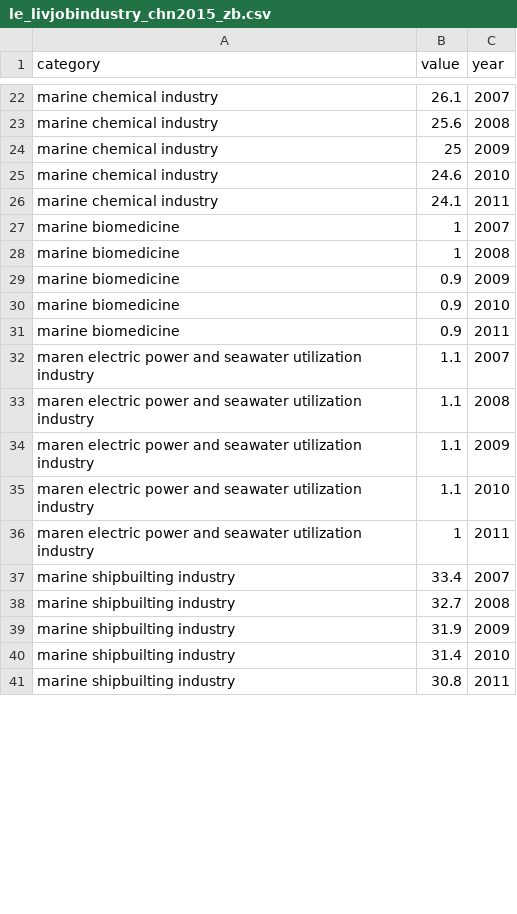
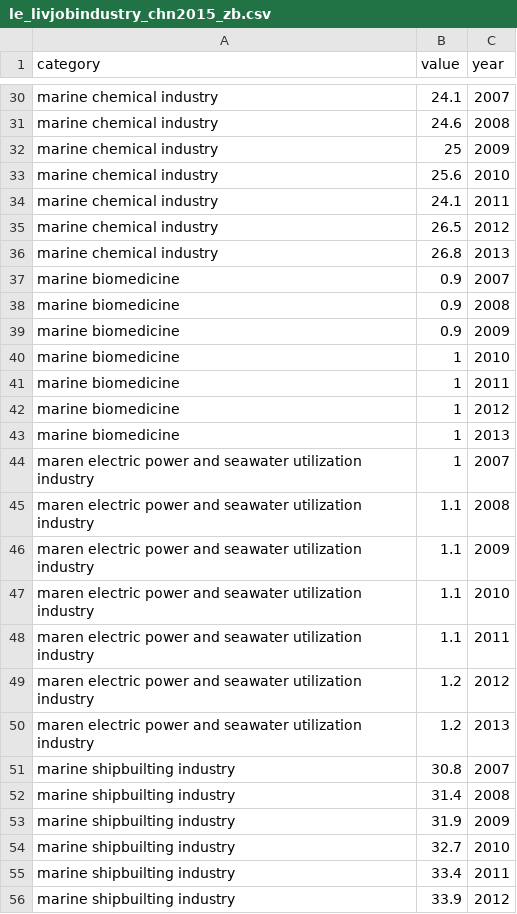
Before and after one commit to OHI-Science/chn, a CSV file: province2015/pre-proc/6.1_LIV/le_livjobindustry_chn2015_zb.csv, drawn as a sheet; only a part is shown, gaps mark what is left out; addresses are those after the commit; the diff covers the shown part only; the diff names each change by its address in the sheet, - before the commit and + after, or states it on an @@ line.

```diff
--- a/province2015/pre-proc/6.1_LIV/le_livjobindustry_chn2015_zb.csv
+++ b/province2015/pre-proc/6.1_LIV/le_livjobindustry_chn2015_zb.csv
-B30 (value): 26.1
+B30 (value): 24.1
-B31 (value): 25.6
+B31 (value): 24.6
-B33 (value): 24.6
+B33 (value): 25.6
+row 35: marine chemical industry | 26.5 | 2012
+row 36: marine chemical industry | 26.8 | 2013
-B37:B38 (value): 1
+B37:B38 (value): 0.9
-B40:B41 (value): 0.9
+B40:B41 (value): 1
+row 42: marine biomedicine | 1 | 2012
+row 43: marine biomedicine | 1 | 2013
-B44 (value): 1.1
+B44 (value): 1
-B48 (value): 1
+B48 (value): 1.1
+row 49: maren electric power and seawater utilization industry | 1.2 | 2012
+row 50: maren electric power and seawater utilization industry | 1.2 | 2013
-B51 (value): 33.4
+B51 (value): 30.8
-B52 (value): 32.7
+B52 (value): 31.4
-B54 (value): 31.4
+B54 (value): 32.7
-B55 (value): 30.8
+B55 (value): 33.4
+row 56: marine shipbuilting industry | 33.9 | 2012
```
Also changed, not shown: 15 added rows and 28 edited cells elsewhere in this file, province2015/layers/le_livjobprovince_chn2015_zb.csv, province2015/pre-proc/6.1_LIV/le_livjobprovince_chn2015_zb.csv, 21 other files.
